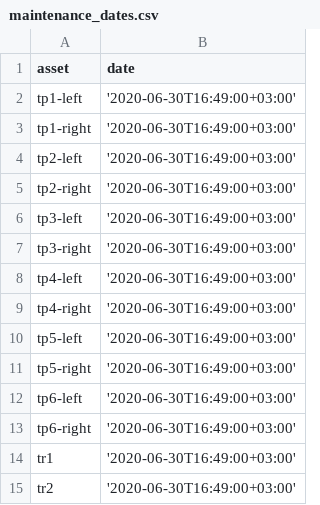
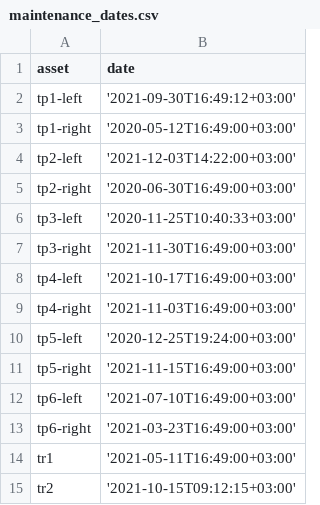
Before and after one commit to mk11372/gts-cbm-engine, a CSV file: maintenance_dates.csv, drawn as a sheet.

```diff
--- a/maintenance_dates.csv
+++ b/maintenance_dates.csv
@@ -1,15 +1,15 @@
 asset,date
-tp1-left,'2020-06-30T16:49:00+03:00'
-tp1-right,'2020-06-30T16:49:00+03:00'
-tp2-left,'2020-06-30T16:49:00+03:00'
+tp1-left,'2021-09-30T16:49:12+03:00'
+tp1-right,'2020-05-12T16:49:00+03:00'
+tp2-left,'2021-12-03T14:22:00+03:00'
 tp2-right,'2020-06-30T16:49:00+03:00'
-tp3-left,'2020-06-30T16:49:00+03:00'
-tp3-right,'2020-06-30T16:49:00+03:00'
-tp4-left,'2020-06-30T16:49:00+03:00'
-tp4-right,'2020-06-30T16:49:00+03:00'
-tp5-left,'2020-06-30T16:49:00+03:00'
-tp5-right,'2020-06-30T16:49:00+03:00'
-tp6-left,'2020-06-30T16:49:00+03:00'
-tp6-right,'2020-06-30T16:49:00+03:00'
-tr1,'2020-06-30T16:49:00+03:00'
-tr2,'2020-06-30T16:49:00+03:00'
+tp3-left,'2020-11-25T10:40:33+03:00'
+tp3-right,'2021-11-30T16:49:00+03:00'
+tp4-left,'2021-10-17T16:49:00+03:00'
+tp4-right,'2021-11-03T16:49:00+03:00'
+tp5-left,'2020-12-25T19:24:00+03:00'
+tp5-right,'2021-11-15T16:49:00+03:00'
+tp6-left,'2021-07-10T16:49:00+03:00'
+tp6-right,'2021-03-23T16:49:00+03:00'
+tr1,'2021-05-11T16:49:00+03:00'
+tr2,'2021-10-15T09:12:15+03:00'
```
Also changed, not shown: 2 other files.
